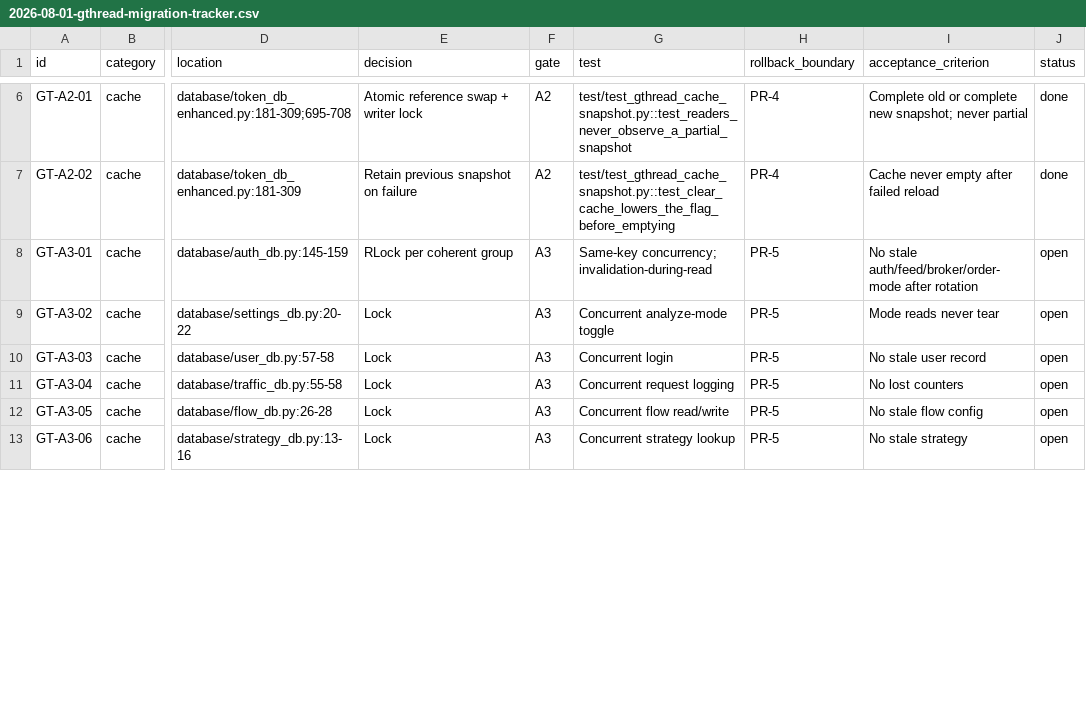
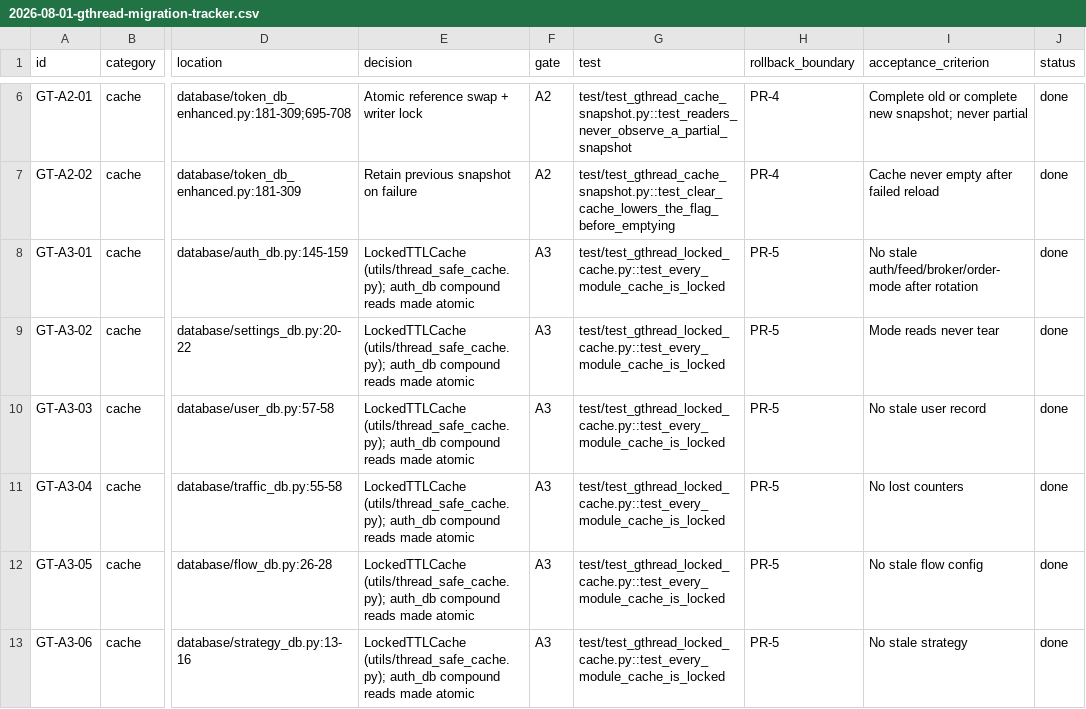
Before and after one commit to marketcalls/openalgo, a CSV file: docs/plans/2026-08-01-gthread-migration-tracker.csv, drawn as a sheet; only a part is shown, gaps mark what is left out; the diff covers the shown part only; the diff names each change by its address in the sheet, - before the commit and + after, or states it on an @@ line.

```diff
--- a/docs/plans/2026-08-01-gthread-migration-tracker.csv
+++ b/docs/plans/2026-08-01-gthread-migration-tracker.csv
-E8 (decision): RLock per coherent group
+E8 (decision): LockedTTLCache (utils/thread_safe_cache.py); auth_db compound reads made atomic
-G8 (test): Same-key concurrency; invalidation-during-read
+G8 (test): test/test_gthread_locked_cache.py::test_every_module_cache_is_locked
-J8:J13 (status): open
+J8:J13 (status): done
-E9:E13 (decision): Lock
+E9:E13 (decision): LockedTTLCache (utils/thread_safe_cache.py); auth_db compound reads made atomic
-G9 (test): Concurrent analyze-mode toggle
+G9 (test): test/test_gthread_locked_cache.py::test_every_module_cache_is_locked
-G10 (test): Concurrent login
+G10 (test): test/test_gthread_locked_cache.py::test_every_module_cache_is_locked
-G11 (test): Concurrent request logging
+G11 (test): test/test_gthread_locked_cache.py::test_every_module_cache_is_locked
-G12 (test): Concurrent flow read/write
+G12 (test): test/test_gthread_locked_cache.py::test_every_module_cache_is_locked
-G13 (test): Concurrent strategy lookup
+G13 (test): test/test_gthread_locked_cache.py::test_every_module_cache_is_locked
```
Also changed, not shown: 18 edited cells elsewhere in this file, 16 other files.
